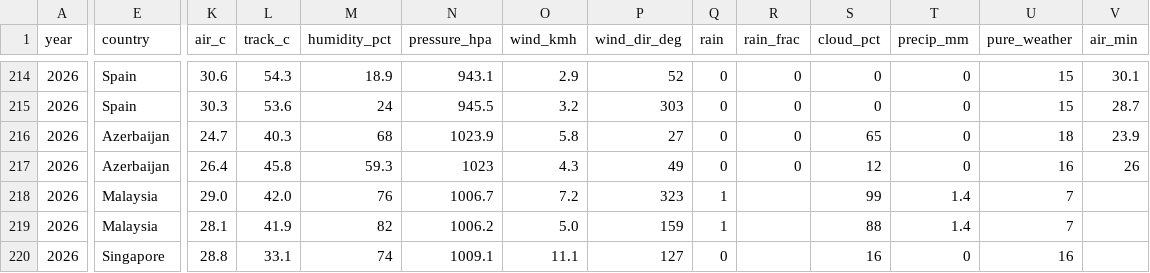
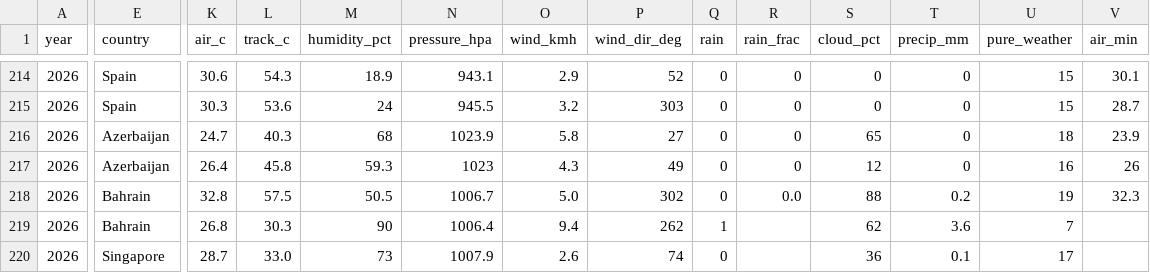
Before and after one commit to hammerwork/F1RealWeather, a CSV file: app/F1RealWeather/data/f1_weather_db_online.csv (was app/F1RealWeather/data/f1_weather_db.csv), drawn as a sheet; only a part is shown, gaps mark what is left out; the diff covers the shown part only; the diff names each change by its address in the sheet, - before the commit and + after, or states it on an @@ line.

```diff
--- a/app/F1RealWeather/data/f1_weather_db.csv
+++ b/app/F1RealWeather/data/f1_weather_db_online.csv
-E218:E219 (country): Malaysia
+E218:E219 (country): Bahrain
-K218 (air_c): 29.0
+K218 (air_c): 32.8
-L218 (track_c): 42.0
+L218 (track_c): 57.5
-M218 (humidity_pct): 76
+M218 (humidity_pct): 50.5
-O218 (wind_kmh): 7.2
+O218 (wind_kmh): 5.0
-P218 (wind_dir_deg): 323
+P218 (wind_dir_deg): 302
-Q218 (rain): 1
+Q218 (rain): 0
-R218 (rain_frac): (empty)
+R218 (rain_frac): 0.0
-S218 (cloud_pct): 99
+S218 (cloud_pct): 88
-T218 (precip_mm): 1.4
+T218 (precip_mm): 0.2
-U218 (pure_weather): 7
+U218 (pure_weather): 19
-V218 (air_min): (empty)
+V218 (air_min): 32.3
-K219 (air_c): 28.1
+K219 (air_c): 26.8
-L219 (track_c): 41.9
+L219 (track_c): 30.3
-M219 (humidity_pct): 82
+M219 (humidity_pct): 90
-N219 (pressure_hpa): 1006.2
+N219 (pressure_hpa): 1006.4
-O219 (wind_kmh): 5.0
+O219 (wind_kmh): 9.4
-P219 (wind_dir_deg): 159
+P219 (wind_dir_deg): 262
-S219 (cloud_pct): 88
+S219 (cloud_pct): 62
-T219 (precip_mm): 1.4
+T219 (precip_mm): 3.6
-K220 (air_c): 28.8
+K220 (air_c): 28.7
-L220 (track_c): 33.1
+L220 (track_c): 33.0
-M220 (humidity_pct): 74
+M220 (humidity_pct): 73
-N220 (pressure_hpa): 1009.1
+N220 (pressure_hpa): 1007.9
-O220 (wind_kmh): 11.1
+O220 (wind_kmh): 2.6
-P220 (wind_dir_deg): 127
+P220 (wind_dir_deg): 74
-S220 (cloud_pct): 16
+S220 (cloud_pct): 36
-T220 (precip_mm): 0
+T220 (precip_mm): 0.1
-U220 (pure_weather): 16
+U220 (pure_weather): 17
```
Also changed, not shown: 27 edited cells elsewhere in this file, 5 other files.
